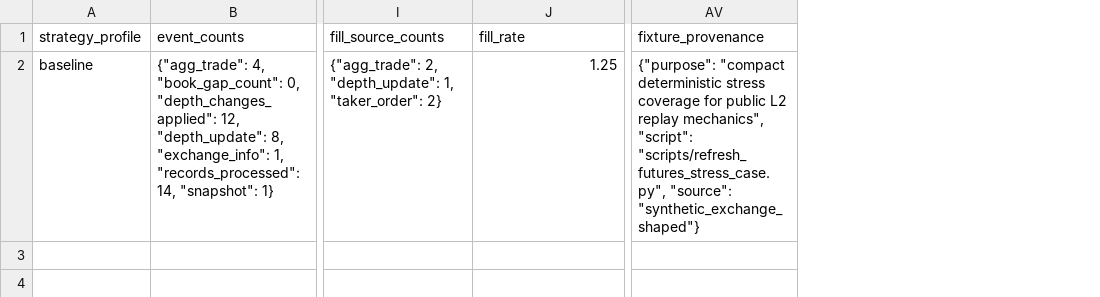
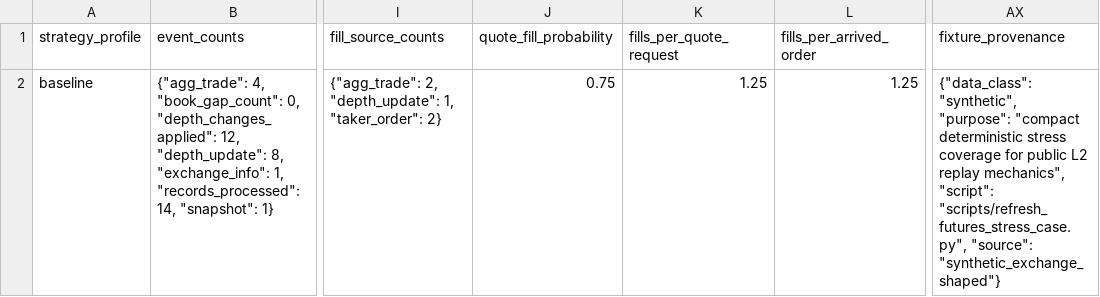
Before and after one commit to gobrienHFT/lob_sim, a CSV file: docs/sample_outputs/futures_stress_case/summary.csv, drawn as a sheet; only a part is shown, gaps mark what is left out; addresses are those after the commit; the diff names each change by its address in the sheet, - before the commit and + after, or states it on an @@ line.

```diff
--- a/docs/sample_outputs/futures_stress_case/summary.csv
+++ b/docs/sample_outputs/futures_stress_case/summary.csv
+column J (quote_fill_probability), row 2: 0.75
+column L (fills_per_arrived_order), row 2: 1.25
-K1: fill_rate
+K1: fills_per_quote_request
-AX2 (fixture_provenance): {"purpose": "compact deterministic…
+AX2 (fixture_provenance): {"data_class": "synthetic", "purpose": "compact deterministic…
```
Also changed, not shown: docs/sample_outputs/futures_recorded_clip_case/summary.csv, docs/sample_outputs/futures_replay_walkthrough/summary.csv, 14 other files.
